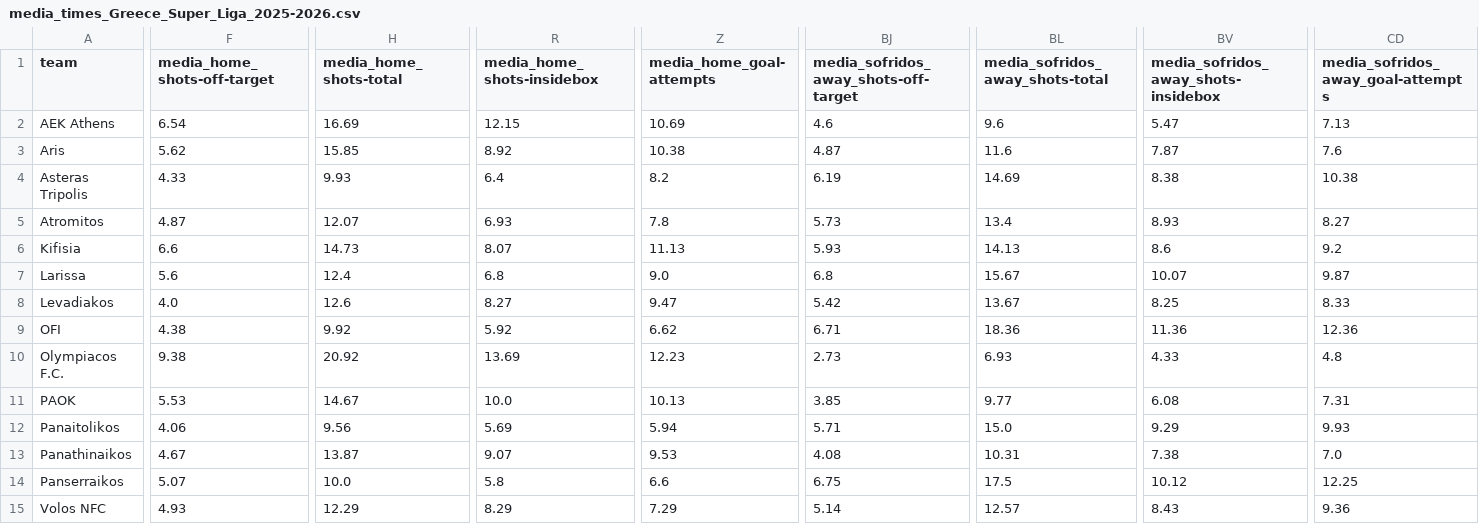
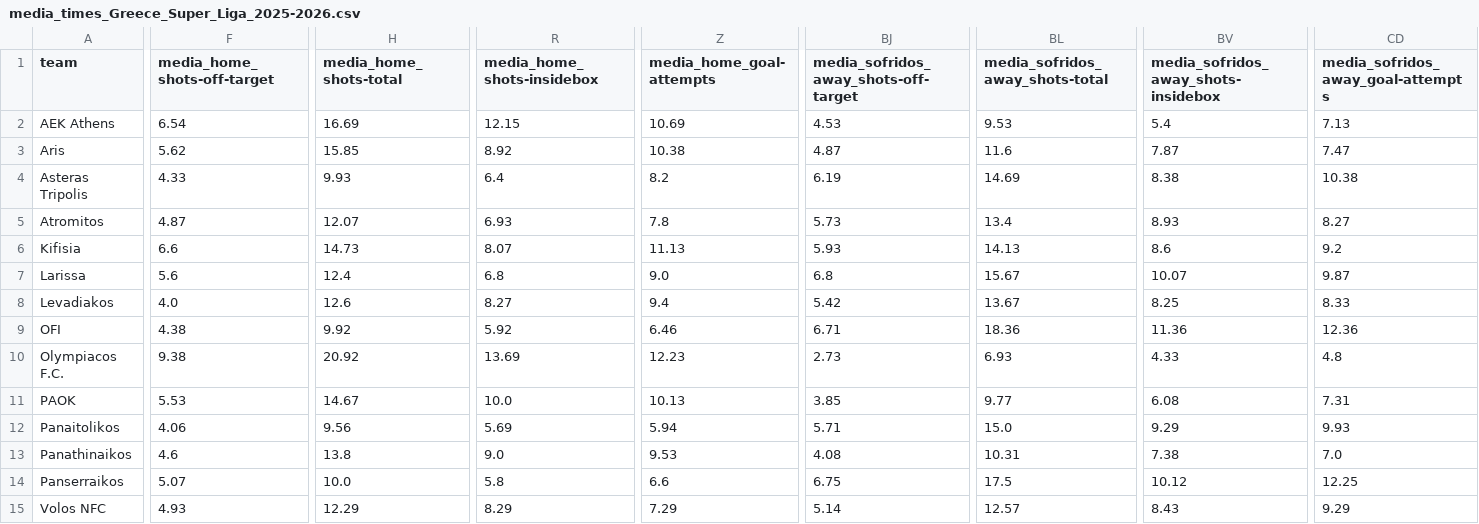
Before and after one commit to bet2all/bet2all, a CSV file: data/season_2025/stats_teams_2025/media_times_Greece_Super_Liga_2025-2026.csv, drawn as a sheet; only a part is shown, gaps mark what is left out; the diff names each change by its address in the sheet, - before the commit and + after, or states it on an @@ line.

Commit message:
Atualizando data/season_2025/stats_teams_2025/media_times_Greece_Super_Liga_2025-2026.csv via script

```diff
--- a/data/season_2025/stats_teams_2025/media_times_Greece_Super_Liga_2025-2026.csv
+++ b/data/season_2025/stats_teams_2025/media_times_Greece_Super_Liga_2025-2026.csv
-BJ2: 4.6
+BJ2: 4.53
-BL2 (media_sofridos_away_shots-total): 9.6
+BL2 (media_sofridos_away_shots-total): 9.53
-BV2: 5.47
+BV2: 5.4
-CD3: 7.6
+CD3: 7.47
-Z8 (media_home_goal-attempts): 9.47
+Z8 (media_home_goal-attempts): 9.4
-Z9 (media_home_goal-attempts): 6.62
+Z9 (media_home_goal-attempts): 6.46
-F13 (media_home_shots-off-target): 4.67
+F13 (media_home_shots-off-target): 4.6
-H13 (media_home_shots-total): 13.87
+H13 (media_home_shots-total): 13.8
-R13 (media_home_shots-insidebox): 9.07
+R13 (media_home_shots-insidebox): 9.0
-CD15: 9.36
+CD15: 9.29
```
